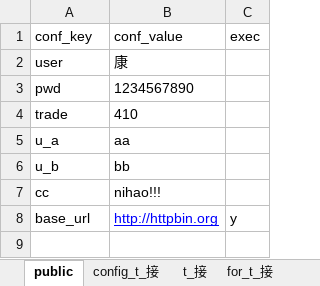
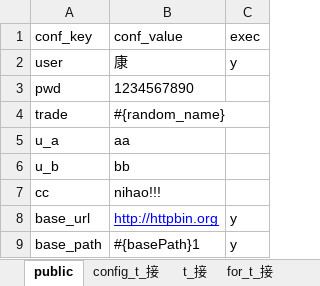
Before and after one commit to kangs2008/ks_autotest, an Excel workbook: TestDatas/test_apidata.xlsx, sheet public, drawn as a sheet; values as stored, in another font and other column widths than the file's, no borders; the diff names each change by its address in the sheet, - before the commit and + after, or states it on an @@ line.

```diff
--- a/TestDatas/test_apidata.xlsx (sheet public)
+++ b/TestDatas/test_apidata.xlsx (sheet public)
-C2 (exec): (empty)
+C2 (exec): y
-B4 (conf_value): 410
+B4 (conf_value): #{random_name}
+row 9: base_path | #{basePath}1 | y
```
Also changed, not shown: sheet t_接, sheet config_t_接, 9 other files.
